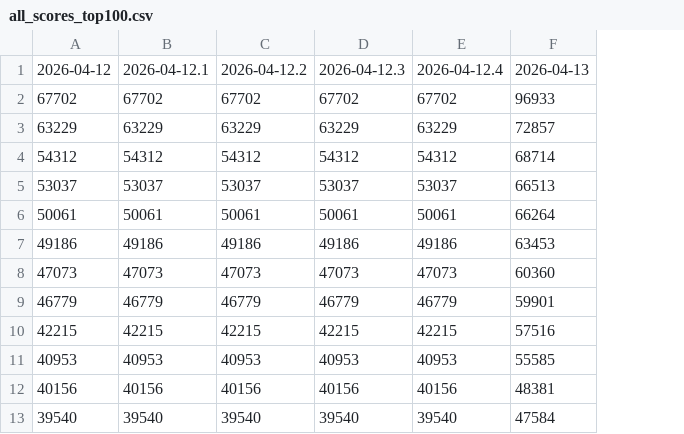
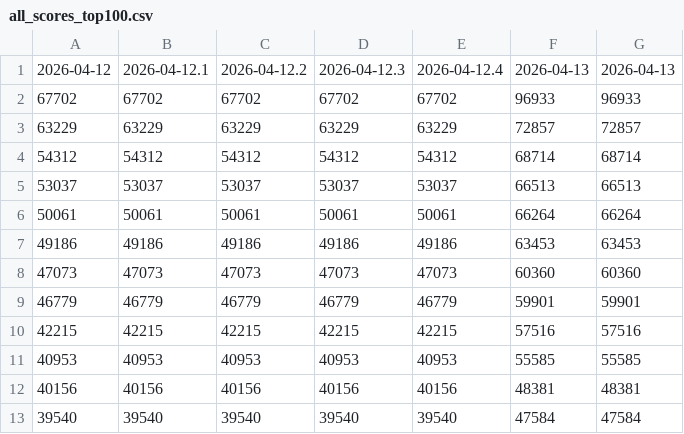
Before and after one commit to markram0001/aoi, a CSV file: data/all_scores_top100.csv, drawn as a sheet; only a part is shown; the diff names each change by its address in the sheet, - before the commit and + after, or states it on an @@ line.

```diff
--- a/data/all_scores_top100.csv
+++ b/data/all_scores_top100.csv
+column G, rows 1-13: 2026-04-13 | 96933 | 72857 | 68714 | 66513 | 66264 | 63453 | 60360 | 59901 | 57516 | 55585 | 48381 | 47584
```
Also changed, not shown: data/ai_count_top100.csv, data/ai_scores_all.csv, 4 other files.
